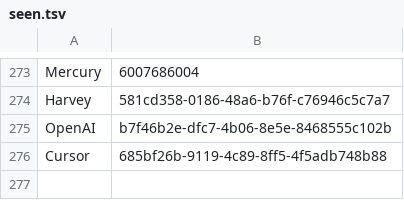
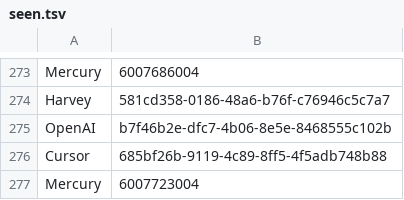
Before and after one commit to swapnilsurdi/jobscanner, a TSV file: data/seen.tsv, drawn as a sheet; only a part is shown, gaps mark what is left out.

```diff
--- a/data/seen.tsv
+++ b/data/seen.tsv
@@ -276 +276,2 @@ OpenAI	b7f46b2e-dfc7-4b06-8e5e-8468555c102b
 Cursor	685bf26b-9119-4c89-8ff5-4f5adb748b88
+Mercury	6007723004
```
Also changed, not shown: 5 other files.
